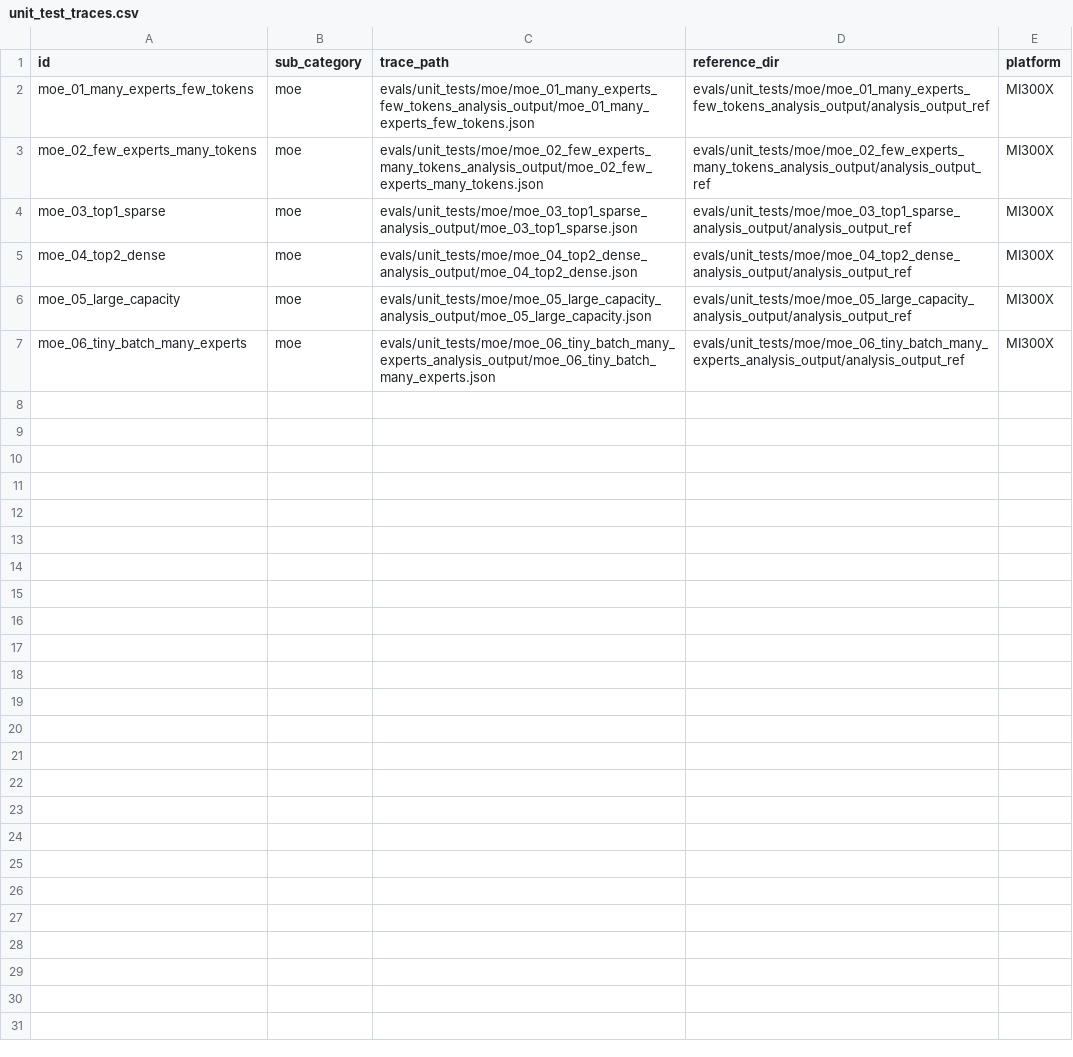
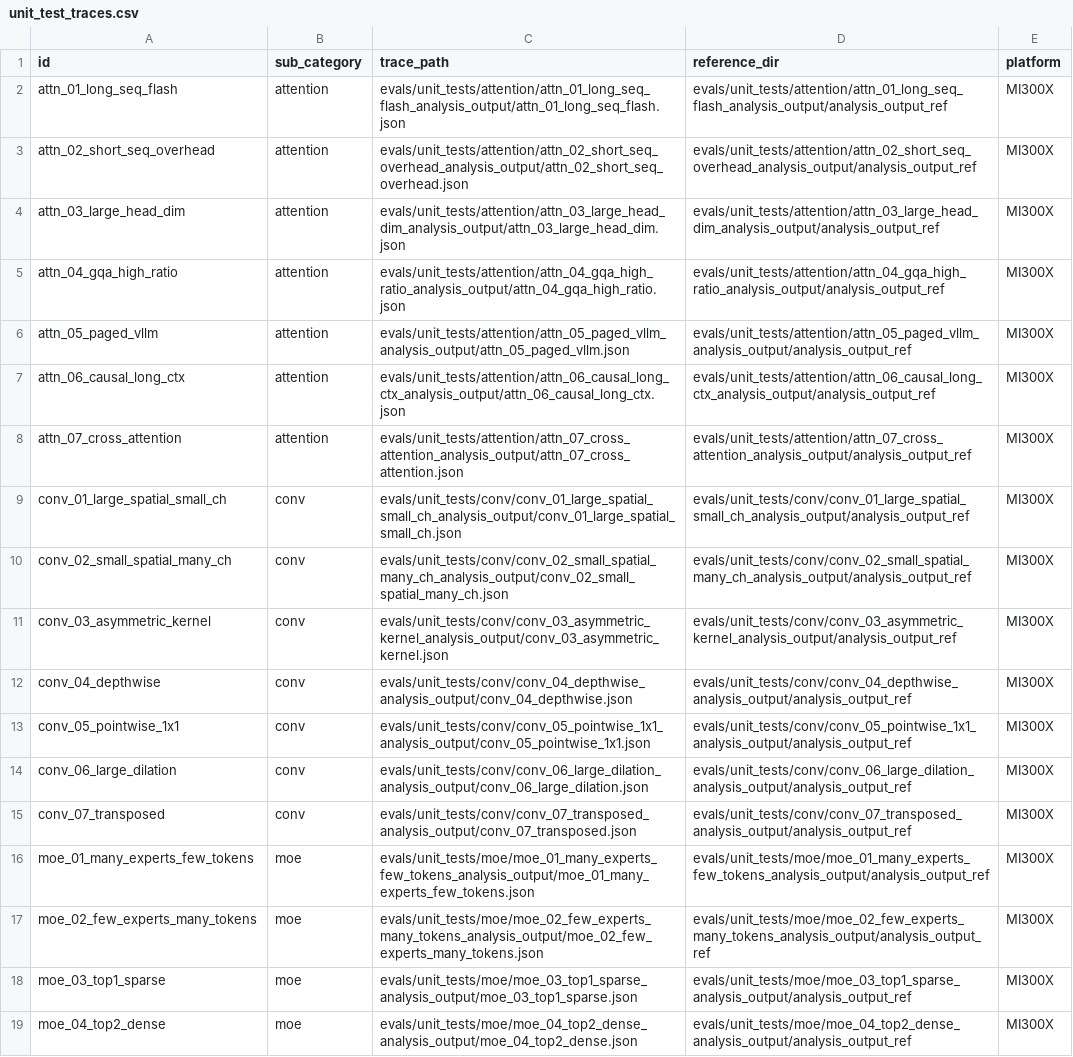
Before and after one commit to AMD-AGI/TraceLens, a CSV file: evals/unit_test_traces.csv, drawn as a sheet; only a part is shown; the shorter side is filled out with more unchanged rows.

```diff
--- a/evals/unit_test_traces.csv
+++ b/evals/unit_test_traces.csv
@@ -1,2 +1,16 @@
 id,sub_category,trace_path,reference_dir,platform
+attn_01_long_seq_flash,attention,evals/unit_tests/attention/attn_01_long_seq_flash_analysis_output/attn_01_long_seq_flash.json,evals/unit_tests/attention/attn_01_long_seq_flash_analysis_output/analysis_output_ref,MI300X
+attn_02_short_seq_overhead,attention,evals/unit_tests/attention/attn_02_short_seq_overhead_analysis_output/attn_02_short_seq_overhead.json,evals/unit_tests/attention/attn_02_short_seq_overhead_analysis_output/analysis_output_ref,MI300X
+attn_03_large_head_dim,attention,evals/unit_tests/attention/attn_03_large_head_dim_analysis_output/attn_03_large_head_dim.json,evals/unit_tests/attention/attn_03_large_head_dim_analysis_output/analysis_output_ref,MI300X
+attn_04_gqa_high_ratio,attention,evals/unit_tests/attention/attn_04_gqa_high_ratio_analysis_output/attn_04_gqa_high_ratio.json,evals/unit_tests/attention/attn_04_gqa_high_ratio_analysis_output/analysis_output_ref,MI300X
+attn_05_paged_vllm,attention,evals/unit_tests/attention/attn_05_paged_vllm_analysis_output/attn_05_paged_vllm.json,evals/unit_tests/attention/attn_05_paged_vllm_analysis_output/analysis_output_ref,MI300X
+attn_06_causal_long_ctx,attention,evals/unit_tests/attention/attn_06_causal_long_ctx_analysis_output/attn_06_causal_long_ctx.json,evals/unit_tests/attention/attn_06_causal_long_ctx_analysis_output/analysis_output_ref,MI300X
+attn_07_cross_attention,attention,evals/unit_tests/attention/attn_07_cross_attention_analysis_output/attn_07_cross_attention.json,evals/unit_tests/attention/attn_07_cross_attention_analysis_output/analysis_output_ref,MI300X
+conv_01_large_spatial_small_ch,conv,evals/unit_tests/conv/conv_01_large_spatial_small_ch_analysis_output/conv_01_large_spatial_small_ch.json,evals/unit_tests/conv/conv_01_large_spatial_small_ch_analysis_output/analysis_output_ref,MI300X
+conv_02_small_spatial_many_ch,conv,evals/unit_tests/conv/conv_02_small_spatial_many_ch_analysis_output/conv_02_small_spatial_many_ch.json,evals/unit_tests/conv/conv_02_small_spatial_many_ch_analysis_output/analysis_output_ref,MI300X
+conv_03_asymmetric_kernel,conv,evals/unit_tests/conv/conv_03_asymmetric_kernel_analysis_output/conv_03_asymmetric_kernel.json,evals/unit_tests/conv/conv_03_asymmetric_kernel_analysis_output/analysis_output_ref,MI300X
+conv_04_depthwise,conv,evals/unit_tests/conv/conv_04_depthwise_analysis_output/conv_04_depthwise.json,evals/unit_tests/conv/conv_04_depthwise_analysis_output/analysis_output_ref,MI300X
+conv_05_pointwise_1x1,conv,evals/unit_tests/conv/conv_05_pointwise_1x1_analysis_output/conv_05_pointwise_1x1.json,evals/unit_tests/conv/conv_05_pointwise_1x1_analysis_output/analysis_output_ref,MI300X
+conv_06_large_dilation,conv,evals/unit_tests/conv/conv_06_large_dilation_analysis_output/conv_06_large_dilation.json,evals/unit_tests/conv/conv_06_large_dilation_analysis_output/analysis_output_ref,MI300X
+conv_07_transposed,conv,evals/unit_tests/conv/conv_07_transposed_analysis_output/conv_07_transposed.json,evals/unit_tests/conv/conv_07_transposed_analysis_output/analysis_output_ref,MI300X
 moe_01_many_experts_few_tokens,moe,evals/unit_tests/moe/moe_01_many_experts_few_tokens_analysis_output/moe_01_many_experts_few_tokens.json,evals/unit_tests/moe/moe_01_many_experts_few_tokens_analysis_output/analysis_output_ref,MI300X
```
Also changed, not shown: 1 other file.
